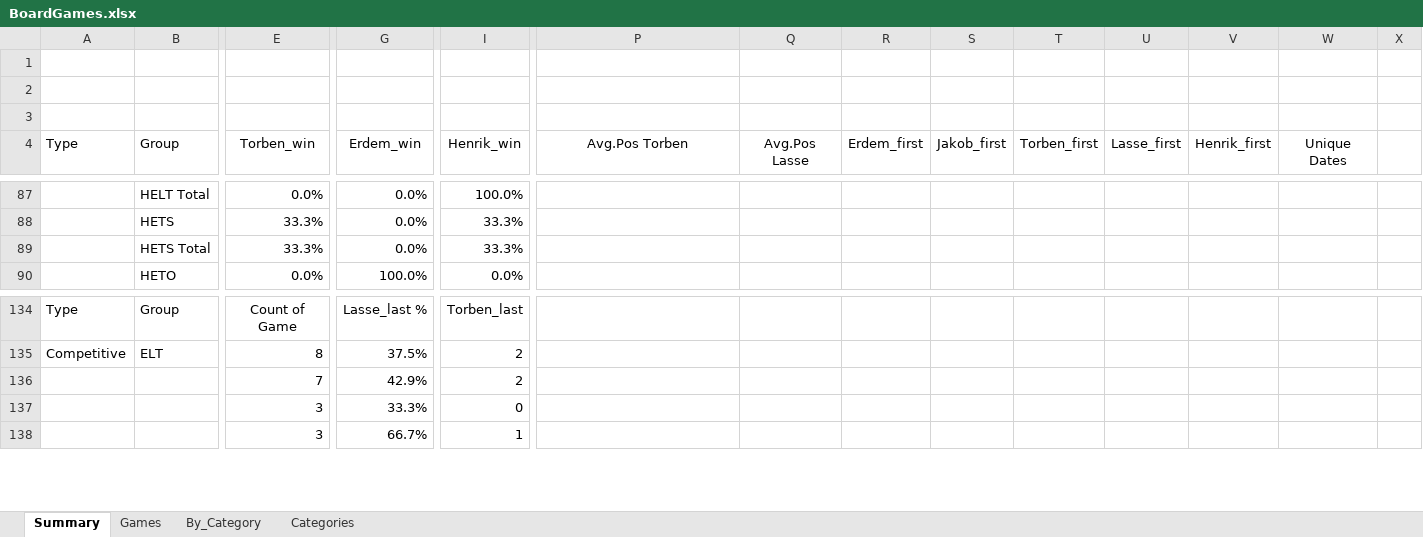
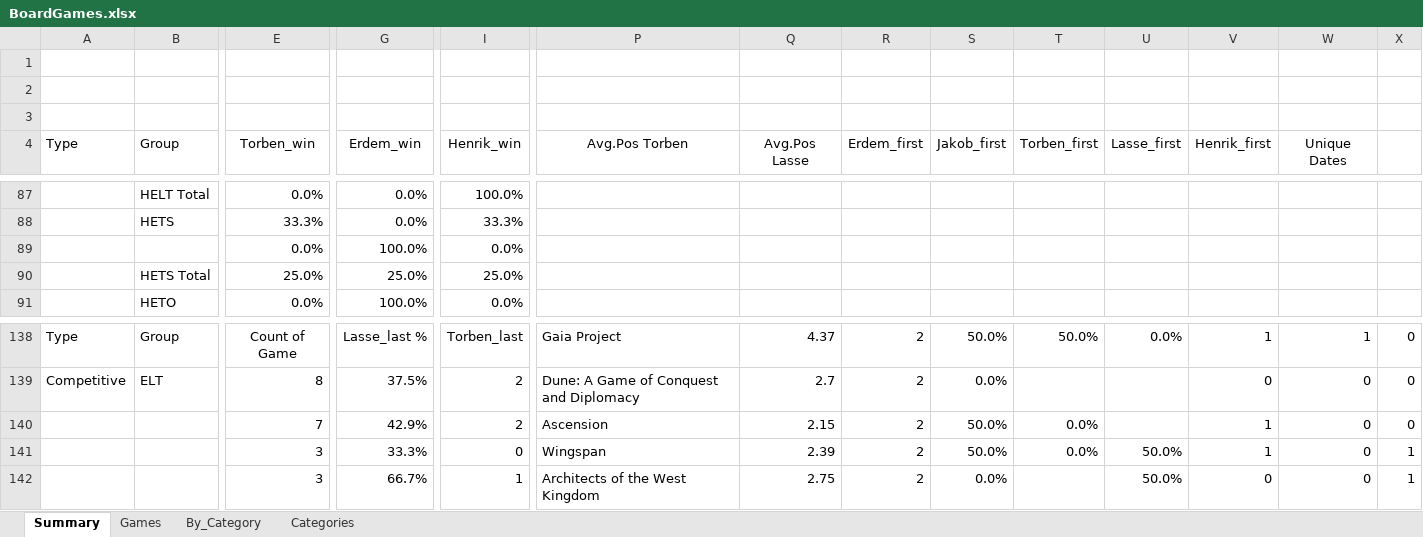
Before and after one commit to afelka/board_games_with_friends, an Excel workbook: BoardGames.xlsx, sheet Summary, drawn as a sheet; only a part is shown, gaps mark what is left out; values as stored, in another font and other column widths than the file's, no borders; conditional formats not drawn; removed rows and columns are numbered as before the commit, all else as after; rows hold the shown columns only; the diff covers the shown part only; the diff names each change by its address in the sheet, - before the commit and + after, or states it on an @@ line.

Commit message:
update game list

```diff
--- a/BoardGames.xlsx (sheet Summary)
+++ b/BoardGames.xlsx (sheet Summary)
-row 89:  | HETS Total | 33.3% | 0.0% | 33.3%
+row 89:  |  | 0.0% | 100.0% | 0.0%
+row 90:  | HETS Total | 25.0% | 25.0% | 25.0%
-P138 (Avg.Pos Torben): (empty)
+P138 (Avg.Pos Torben): Gaia Project
-Q138 (Avg.Pos Lasse): (empty)
+Q138 (Avg.Pos Lasse): 4.37
-R138:R142 (Erdem_first): (empty)
+R138:R142 (Erdem_first): 2
-S138 (Jakob_first): (empty)
+S138 (Jakob_first): 50.0%
-T138 (Torben_first): (empty)
+T138 (Torben_first): 50.0%
-U138 (Lasse_first): (empty)
+U138 (Lasse_first): 0.0%
-V138 (Henrik_first): (empty)
+V138 (Henrik_first): 1
-W138 (Unique Dates): (empty)
+W138 (Unique Dates): 1
-X138:X140: (empty)
+X138:X140: 0
-P139 (Avg.Pos Torben): (empty)
+P139 (Avg.Pos Torben): Dune: A Game of Conquest and Diplomacy
-Q139 (Avg.Pos Lasse): (empty)
+Q139 (Avg.Pos Lasse): 2.7
-S139 (Jakob_first): (empty)
+S139 (Jakob_first): 0.0%
-V139 (Henrik_first): (empty)
+V139 (Henrik_first): 0
-W139:W142 (Unique Dates): (empty)
+W139:W142 (Unique Dates): 0
-P140 (Avg.Pos Torben): (empty)
+P140 (Avg.Pos Torben): Ascension
-Q140 (Avg.Pos Lasse): (empty)
+Q140 (Avg.Pos Lasse): 2.15
-S140:S141 (Jakob_first): (empty)
+S140:S141 (Jakob_first): 50.0%
-T140:T141 (Torben_first): (empty)
+T140:T141 (Torben_first): 0.0%
-V140:V141 (Henrik_first): (empty)
+V140:V141 (Henrik_first): 1
-P141 (Avg.Pos Torben): (empty)
+P141 (Avg.Pos Torben): Wingspan
-Q141 (Avg.Pos Lasse): (empty)
+Q141 (Avg.Pos Lasse): 2.39
-U141:U142 (Lasse_first): (empty)
+U141:U142 (Lasse_first): 50.0%
-X141:X142: (empty)
+X141:X142: 1
-P142 (Avg.Pos Torben): (empty)
+P142 (Avg.Pos Torben): Architects of the West Kingdom
-Q142 (Avg.Pos Lasse): (empty)
+Q142 (Avg.Pos Lasse): 2.75
-S142 (Jakob_first): (empty)
+S142 (Jakob_first): 0.0%
-V142 (Henrik_first): (empty)
+V142 (Henrik_first): 0
```
Also changed, not shown: 33 added rows, 25 removed rows and 233 edited cells elsewhere in this sheet, sheet Games, sheet Categories.
